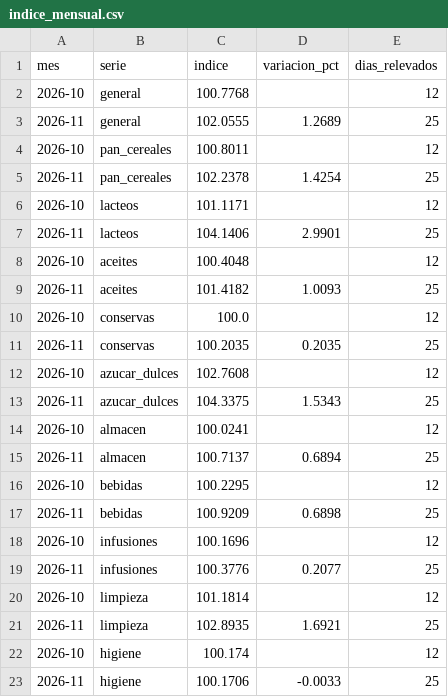
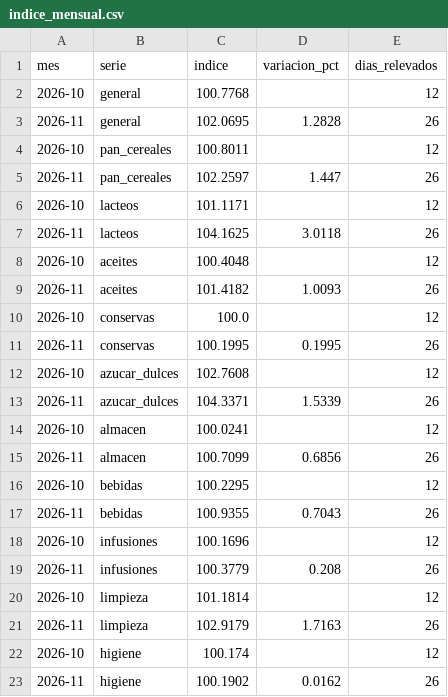
Before and after one commit to enri-escaray/indice-changuito, a CSV file: data/indice_mensual.csv, drawn as a sheet.

```diff
--- a/data/indice_mensual.csv
+++ b/data/indice_mensual.csv
@@ -2,22 +2,22 @@ mes,serie,indice,variacion_pct,dias_relevados
 2026-10,general,100.7768,,12
-2026-11,general,102.0555,1.2689,25
+2026-11,general,102.0695,1.2828,26
 2026-10,pan_cereales,100.8011,,12
-2026-11,pan_cereales,102.2378,1.4254,25
+2026-11,pan_cereales,102.2597,1.447,26
 2026-10,lacteos,101.1171,,12
-2026-11,lacteos,104.1406,2.9901,25
+2026-11,lacteos,104.1625,3.0118,26
 2026-10,aceites,100.4048,,12
-2026-11,aceites,101.4182,1.0093,25
+2026-11,aceites,101.4182,1.0093,26
 2026-10,conservas,100.0,,12
-2026-11,conservas,100.2035,0.2035,25
+2026-11,conservas,100.1995,0.1995,26
 2026-10,azucar_dulces,102.7608,,12
-2026-11,azucar_dulces,104.3375,1.5343,25
+2026-11,azucar_dulces,104.3371,1.5339,26
 2026-10,almacen,100.0241,,12
-2026-11,almacen,100.7137,0.6894,25
+2026-11,almacen,100.7099,0.6856,26
 2026-10,bebidas,100.2295,,12
-2026-11,bebidas,100.9209,0.6898,25
+2026-11,bebidas,100.9355,0.7043,26
 2026-10,infusiones,100.1696,,12
-2026-11,infusiones,100.3776,0.2077,25
+2026-11,infusiones,100.3779,0.208,26
 2026-10,limpieza,101.1814,,12
-2026-11,limpieza,102.8935,1.6921,25
+2026-11,limpieza,102.9179,1.7163,26
 2026-10,higiene,100.174,,12
-2026-11,higiene,100.1706,-0.0033,25
+2026-11,higiene,100.1902,0.0162,26
```
Also changed, not shown: data/indice_diario.csv, docs/datos/precios-hoy.csv, 2 other files.
